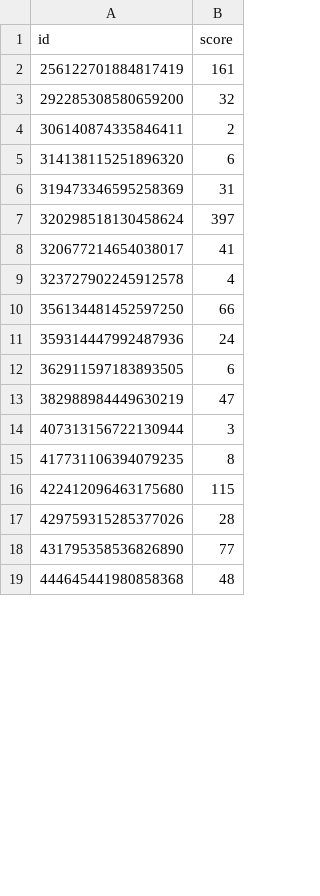
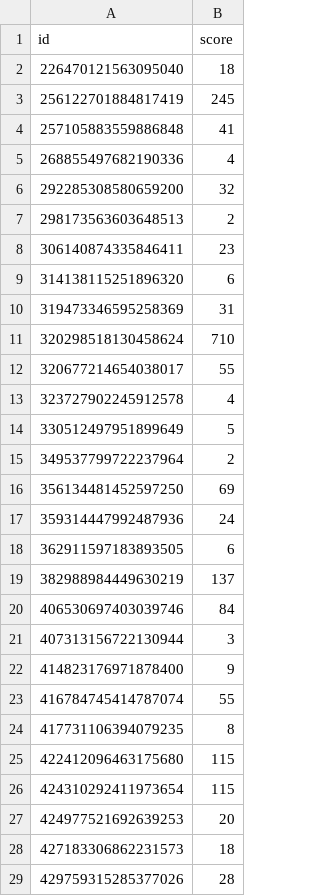
Before and after one commit to dungeon-hub/dungeon-hub-server, a CSV file: src/main/resources/sql/database-dumps/dungeon_score.csv, drawn as a sheet; only a part is shown; the shorter side is filled out with more unchanged rows; the diff covers the shown part only.

Commit message:
Added sorta up-to-date database dumps and sql code for all-time score tables.

```diff
--- a/src/main/resources/sql/database-dumps/dungeon_score.csv
+++ b/src/main/resources/sql/database-dumps/dungeon_score.csv
@@ -1,17 +1,29 @@
 id,score
-256122701884817419,161
+226470121563095040,18
+256122701884817419,245
+257105883559886848,41
+268855497682190336,4
 292285308580659200,32
-306140874335846411,2
+298173563603648513,2
+306140874335846411,23
 314138115251896320,6
 319473346595258369,31
-320298518130458624,397
-320677214654038017,41
+320298518130458624,710
+320677214654038017,55
 323727902245912578,4
-356134481452597250,66
+330512497951899649,5
+349537799722237964,2
+356134481452597250,69
 359314447992487936,24
 362911597183893505,6
-382988984449630219,47
+382988984449630219,137
+406530697403039746,84
 407313156722130944,3
+414823176971878400,9
+416784745414787074,55
 417731106394079235,8
 422412096463175680,115
+424310292411973654,115
+424977521692639253,20
+427183306862231573,18
 429759315285377026,28
```
Also changed, not shown: 49 added rows and 20 edited cells elsewhere in this file, src/main/resources/sql/database-dumps/log_queue.csv, src/main/resources/sql/database-dumps/slayer_score.csv, 3 other files.
